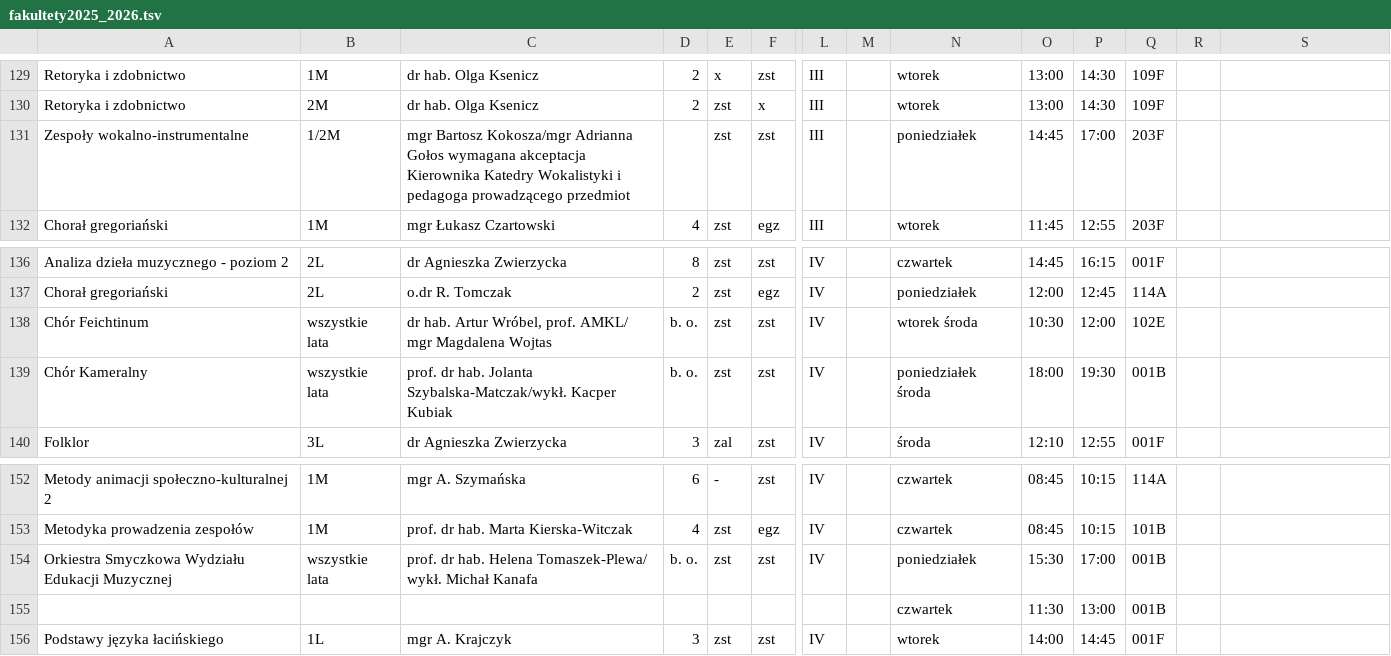
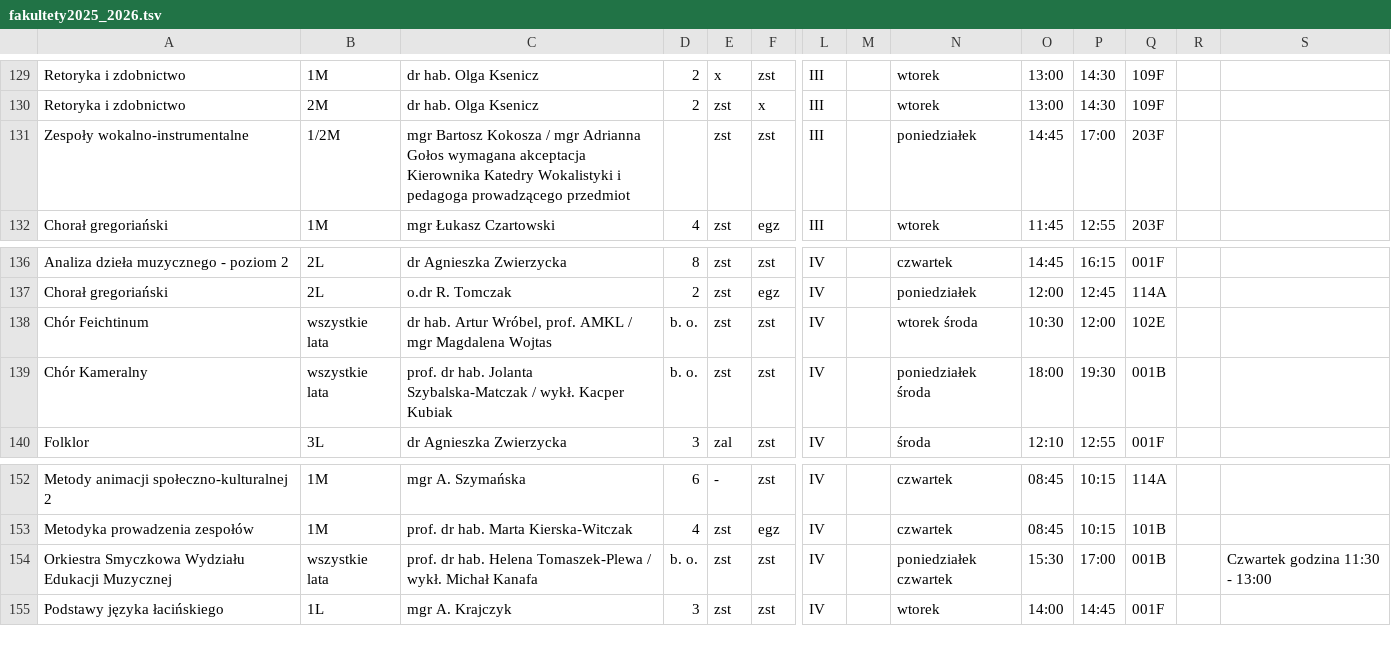
Before and after one commit to przemekkojs/AMKL, a TSV file: Fakultety/js/resources/fakultety2025_2026.tsv, drawn as a sheet; only a part is shown, gaps mark what is left out; rows hold the shown columns only; the diff names each change by its address in the sheet, - before the commit and + after, or states it on an @@ line.

Commit message:
2025/2026 Hours correction

```diff
--- a/Fakultety/js/resources/fakultety2025_2026.tsv
+++ b/Fakultety/js/resources/fakultety2025_2026.tsv
-C131: mgr Bartosz Kokosza/mgr Adrianna Gołos…
+C131: mgr Bartosz Kokosza / mgr Adrianna Gołos…
-C138: …Wróbel, prof. AMKL/ mgr Magdalena…
+C138: …Wróbel, prof. AMKL / mgr Magdalena…
-C139: …hab. Jolanta Szybalska-Matczak/wykł. Kacper Kubiak
+C139: …hab. Jolanta Szybalska-Matczak / wykł. Kacper Kubiak
-C154: …hab. Helena Tomaszek-Plewa/ wykł. Michał…
+C154: …hab. Helena Tomaszek-Plewa / wykł. Michał…
-N154: poniedziałek
+N154: poniedziałek czwartek
-S154: (empty)
+S154: Czwartek godzina 11:30 - 13:00
-row 155:  |  |  |  |  |  |  |  | czwartek | 11:30 | 13:00 | 001B
```
